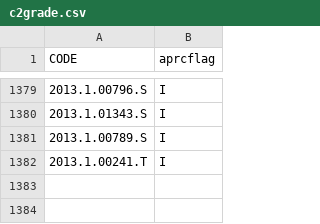
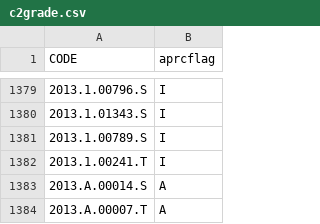
Before and after one commit to itoledoc/APA, a CSV file: conf/c2grade.csv, drawn as a sheet; only a part is shown, gaps mark what is left out; the diff names each change by its address in the sheet, - before the commit and + after, or states it on an @@ line.

```diff
--- a/conf/c2grade.csv
+++ b/conf/c2grade.csv
+row 1383: 2013.A.00014.S | A
+row 1384: 2013.A.00007.T | A
```
Also changed, not shown: 2 other files.
